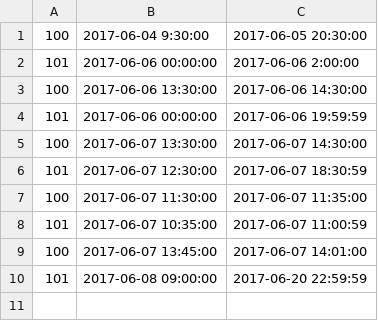
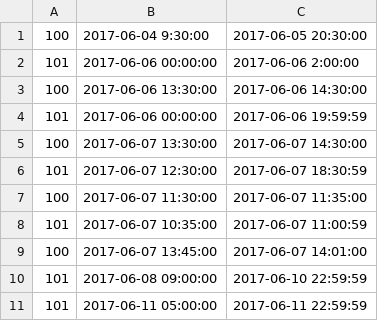
Before and after one commit to YifanM/elliot-coding-challenge, a CSV file: calendar.csv, drawn as a sheet.

```diff
--- a/calendar.csv
+++ b/calendar.csv
@@ -9,2 +9,3 @@
 100, 2017-06-07 13:45:00, 2017-06-07 14:01:00
-101, 2017-06-08 09:00:00, 2017-06-20 22:59:59
+101, 2017-06-08 09:00:00, 2017-06-10 22:59:59
+101, 2017-06-11 05:00:00, 2017-06-11 22:59:59
```
Also changed, not shown: 1 other file.
